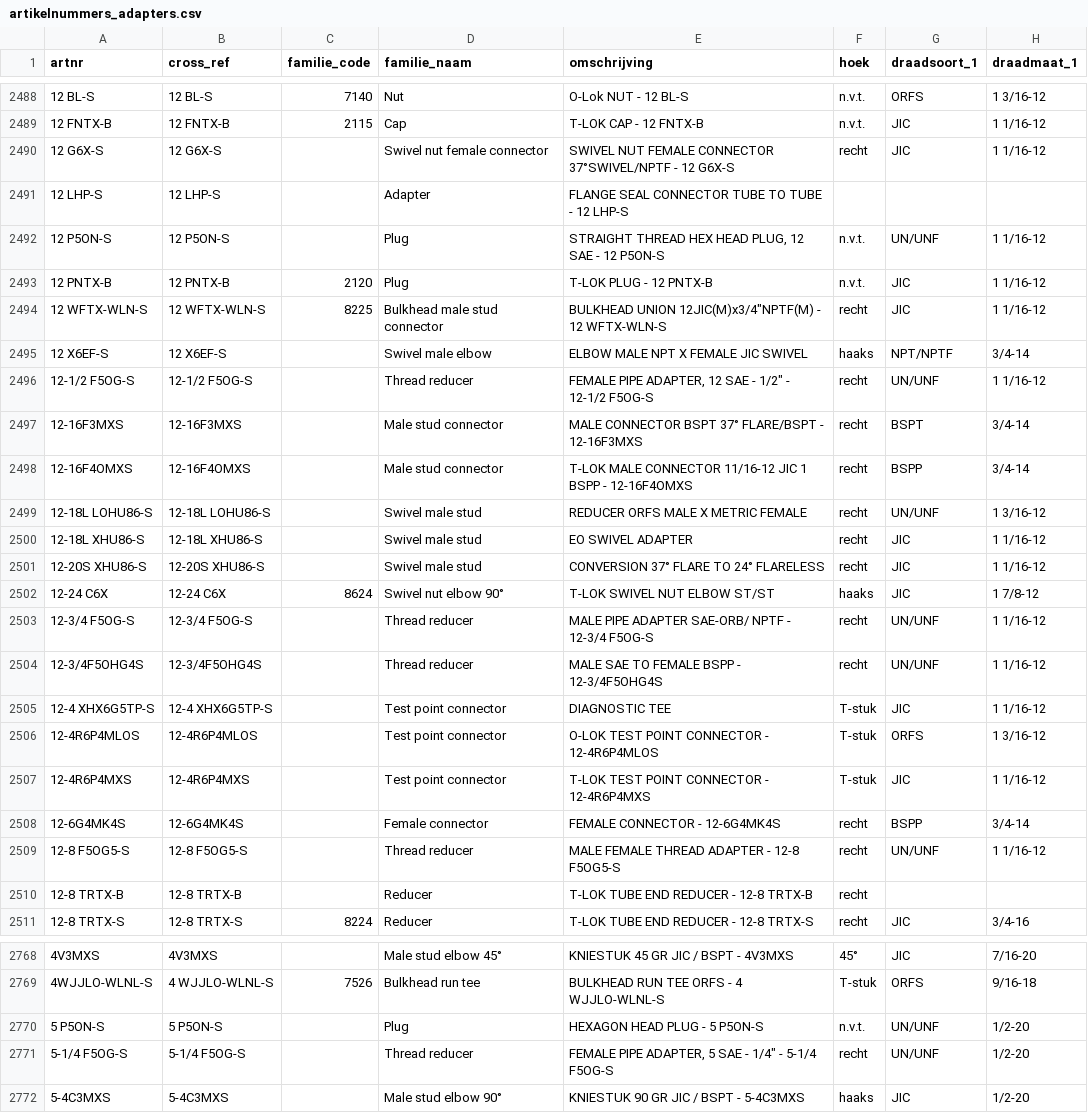
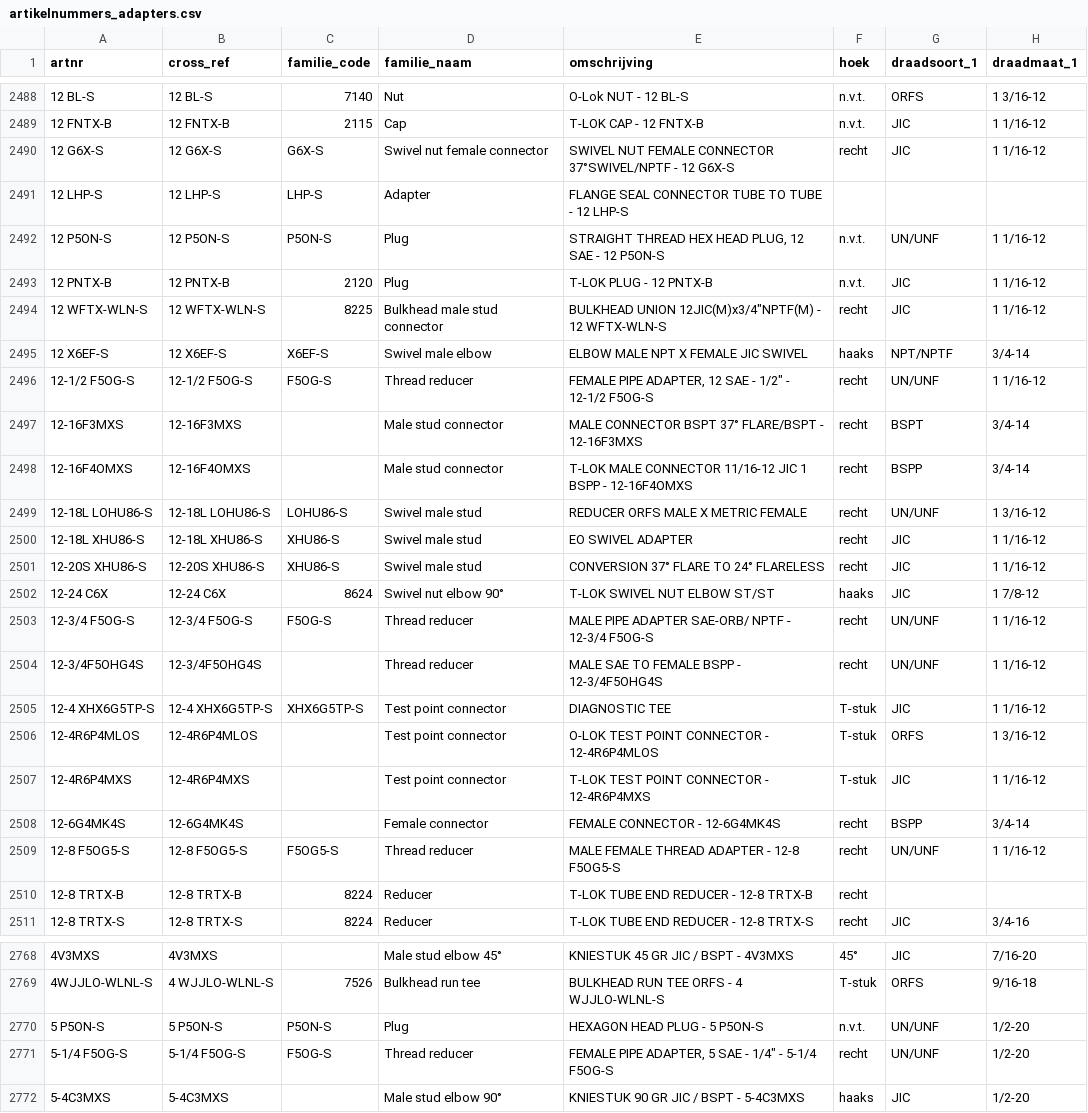
Before and after one commit to MadPatrick/Geeve_selectors, a CSV file: adapters/data/artikelnummers_adapters.csv, drawn as a sheet; only a part is shown, gaps mark what is left out; the diff covers the shown part only; the diff names each change by its address in the sheet, - before the commit and + after, or states it on an @@ line.

```diff
--- a/adapters/data/artikelnummers_adapters.csv
+++ b/adapters/data/artikelnummers_adapters.csv
-C2490 (familie_code): (empty)
+C2490 (familie_code): G6X-S
-C2491 (familie_code): (empty)
+C2491 (familie_code): LHP-S
-C2492 (familie_code): (empty)
+C2492 (familie_code): P5ON-S
-C2495 (familie_code): (empty)
+C2495 (familie_code): X6EF-S
-C2496 (familie_code): (empty)
+C2496 (familie_code): F5OG-S
-C2499 (familie_code): (empty)
+C2499 (familie_code): LOHU86-S
-C2500:C2501 (familie_code): (empty)
+C2500:C2501 (familie_code): XHU86-S
-C2503 (familie_code): (empty)
+C2503 (familie_code): F5OG-S
-C2505 (familie_code): (empty)
+C2505 (familie_code): XHX6G5TP-S
-C2509 (familie_code): (empty)
+C2509 (familie_code): F5OG5-S
-C2510 (familie_code): (empty)
+C2510 (familie_code): 8224
-C2770 (familie_code): (empty)
+C2770 (familie_code): P5ON-S
-C2771 (familie_code): (empty)
+C2771 (familie_code): F5OG-S
```
Also changed, not shown: 86 edited cells elsewhere in this file.
